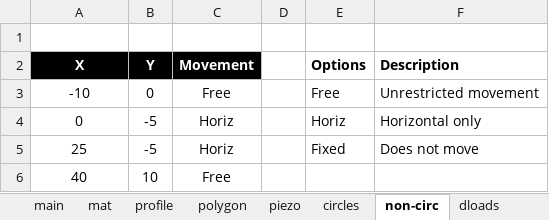
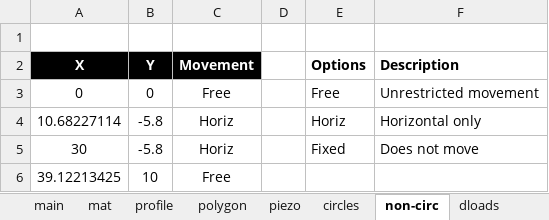
Before and after one commit to njones61/xslope, an Excel workbook: docs/lem/files/xslope_noncircular.xlsx, sheet non-circ, drawn as a sheet; values as stored, in another font and other column widths than the file's, no borders; the diff names each change by its address in the sheet, - before the commit and + after, or states it on an @@ line.

```diff
--- a/docs/lem/files/xslope_noncircular.xlsx (sheet non-circ)
+++ b/docs/lem/files/xslope_noncircular.xlsx (sheet non-circ)
-A3 (X): -10
+A3 (X): 0
-A4 (X): 0
+A4 (X): 10.68227114
-B4:B5 (Y): -5
+B4:B5 (Y): -5.8
-A5 (X): 25
+A5 (X): 30
-A6 (X): 40
+A6 (X): 39.12213425
```
Also changed, not shown: 1 other file.
